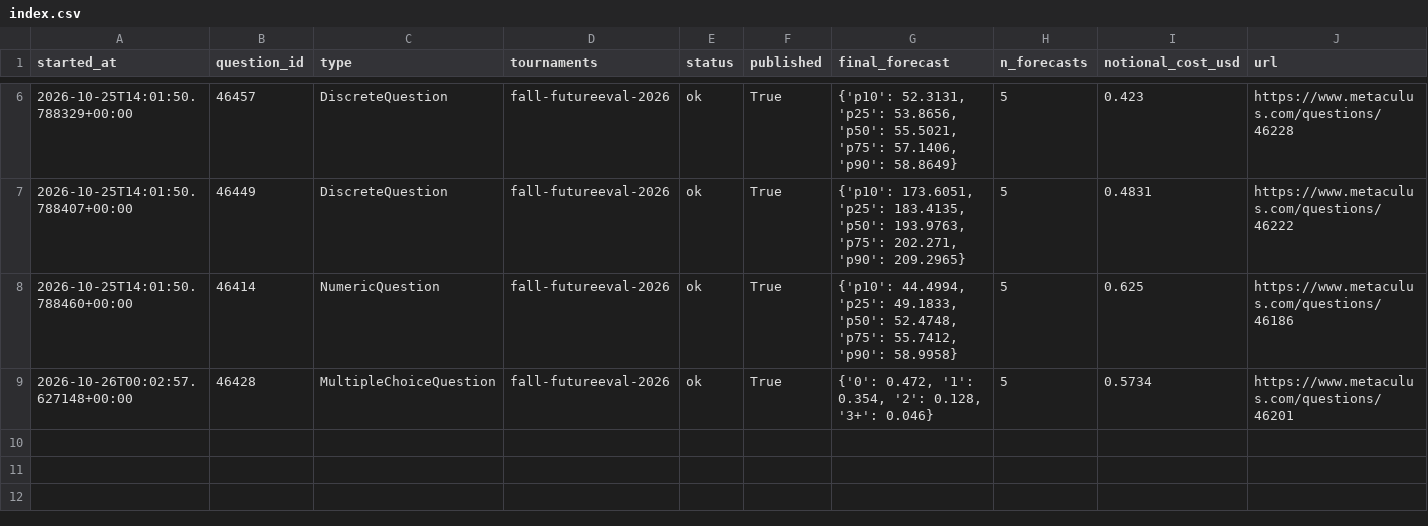
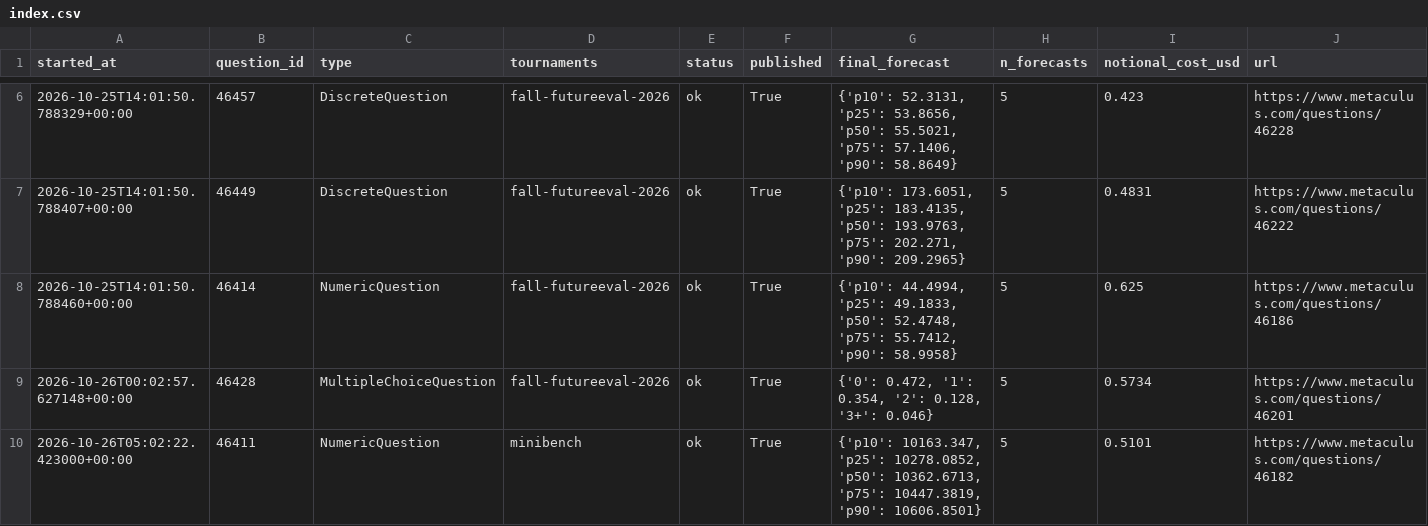
Before and after one commit to foggysteam/metaculus-bot, a CSV file: forecast_logs/index.csv, drawn as a sheet; only a part is shown, gaps mark what is left out; the diff names each change by its address in the sheet, - before the commit and + after, or states it on an @@ line.

Commit message:
Forecast logs 2026-10-26T05:04Z

```diff
--- a/forecast_logs/index.csv
+++ b/forecast_logs/index.csv
+row 10: 2026-10-26T05:02:22.423000+00:00 | 46411 | NumericQuestion | minibench | ok | True | {'p10': 10163.347, 'p25': 10278.0852, 'p50': 10362.6713, 'p75': 10447.3819, 'p90': 10606.8501} | 5 | 0.5101 | https://www.metaculus.com/questions/46182
```
Also changed, not shown: 1 other file.
